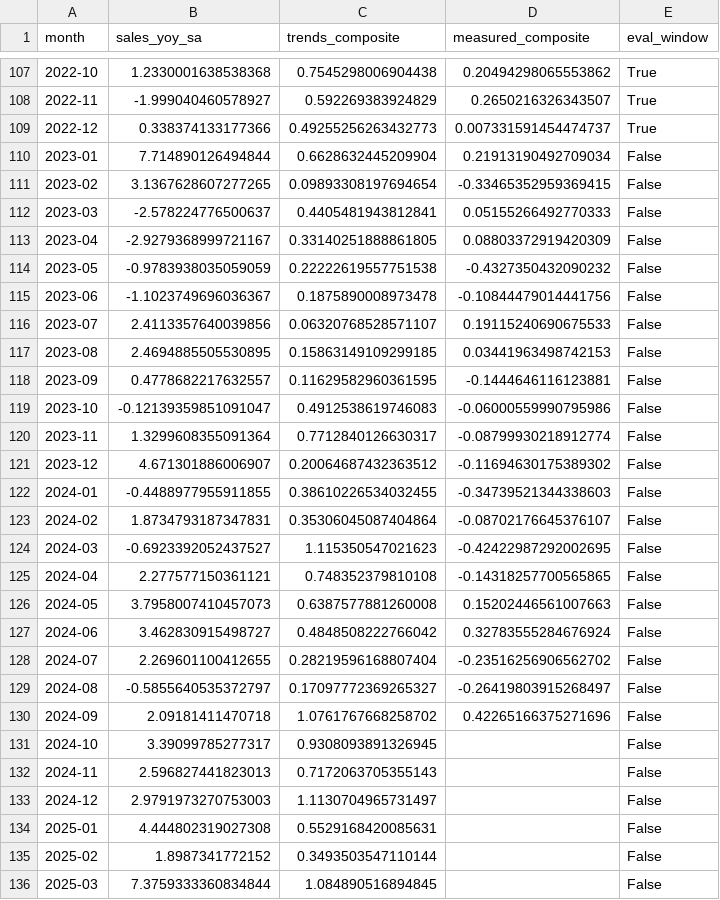
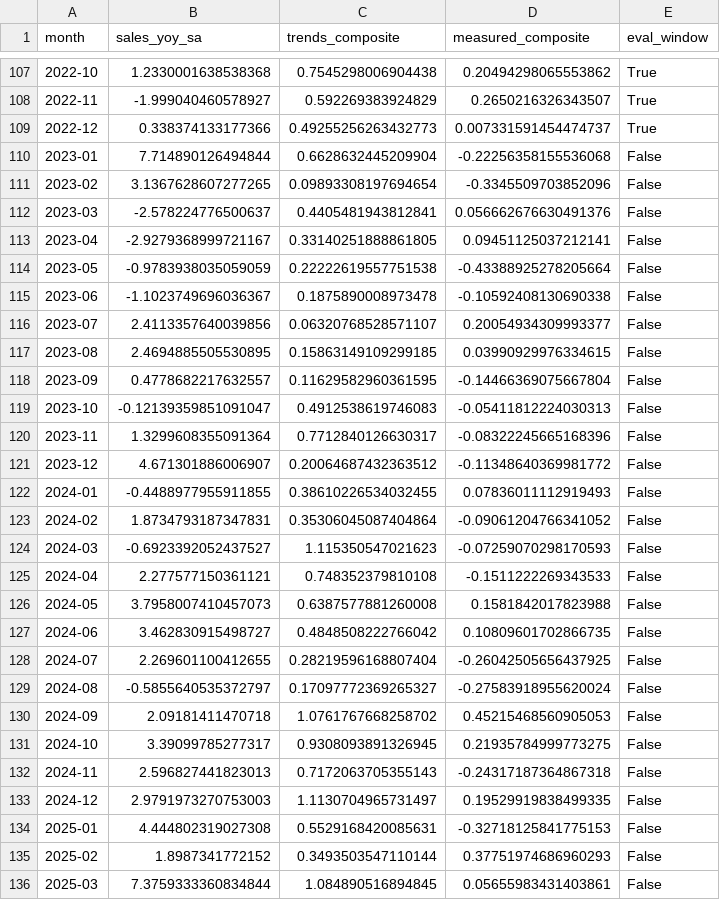
Before and after one commit to pravitkochar/Fashion_Finance, a CSV file: Trickle_Down/reports/nowcast_census.csv, drawn as a sheet; only a part is shown, gaps mark what is left out; the diff covers the shown part only.

```diff
--- a/Trickle_Down/reports/nowcast_census.csv
+++ b/Trickle_Down/reports/nowcast_census.csv
@@ -109,28 +109,28 @@ month,sales_yoy_sa,trends_composite,measured_composite,eval_window
 2022-12,0.338374133177366,0.49255256263432773,0.007331591454474737,True
-2023-01,7.714890126494844,0.6628632445209904,0.21913190492709034,False
-2023-02,3.1367628607277265,0.09893308197694654,-0.33465352959369415,False
-2023-03,-2.578224776500637,0.4405481943812841,0.05155266492770333,False
-2023-04,-2.9279368999721167,0.33140251888861805,0.08803372919420309,False
-2023-05,-0.9783938035059059,0.22222619557751538,-0.4327350432090232,False
-2023-06,-1.1023749696036367,0.1875890008973478,-0.10844479014441756,False
-2023-07,2.4113357640039856,0.06320768528571107,0.19115240690675533,False
-2023-08,2.4694885505530895,0.15863149109299185,0.03441963498742153,False
-2023-09,0.4778682217632557,0.11629582960361595,-0.1444646116123881,False
-2023-10,-0.12139359851091047,0.4912538619746083,-0.06000559990795986,False
-2023-11,1.3299608355091364,0.7712840126630317,-0.08799930218912774,False
-2023-12,4.671301886006907,0.20064687432363512,-0.11694630175389302,False
-2024-01,-0.4488977955911855,0.38610226534032455,-0.34739521344338603,False
-2024-02,1.8734793187347831,0.35306045087404864,-0.08702176645376107,False
-2024-03,-0.6923392052437527,1.115350547021623,-0.42422987292002695,False
-2024-04,2.277577150361121,0.748352379810108,-0.14318257700565865,False
-2024-05,3.7958007410457073,0.6387577881260008,0.15202446561007663,False
-2024-06,3.462830915498727,0.4848508222766042,0.32783555284676924,False
-2024-07,2.269601100412655,0.28219596168807404,-0.23516256906562702,False
-2024-08,-0.5855640535372797,0.17097772369265327,-0.26419803915268497,False
-2024-09,2.09181411470718,1.0761767668258702,0.42265166375271696,False
-2024-10,3.39099785277317,0.9308093891326945,,False
-2024-11,2.596827441823013,0.7172063705355143,,False
-2024-12,2.9791973270753003,1.1130704965731497,,False
-2025-01,4.444802319027308,0.5529168420085631,,False
-2025-02,1.8987341772152,0.3493503547110144,,False
-2025-03,7.3759333360834844,1.084890516894845,,False
+2023-01,7.714890126494844,0.6628632445209904,-0.22256358155536068,False
+2023-02,3.1367628607277265,0.09893308197694654,-0.3345509703852096,False
+2023-03,-2.578224776500637,0.4405481943812841,0.056662676630491376,False
+2023-04,-2.9279368999721167,0.33140251888861805,0.09451125037212141,False
+2023-05,-0.9783938035059059,0.22222619557751538,-0.43388925278205664,False
+2023-06,-1.1023749696036367,0.1875890008973478,-0.10592408130690338,False
+2023-07,2.4113357640039856,0.06320768528571107,0.20054934309993377,False
+2023-08,2.4694885505530895,0.15863149109299185,0.03990929976334615,False
+2023-09,0.4778682217632557,0.11629582960361595,-0.14466369075667804,False
+2023-10,-0.12139359851091047,0.4912538619746083,-0.05411812224030313,False
+2023-11,1.3299608355091364,0.7712840126630317,-0.08322245665168396,False
+2023-12,4.671301886006907,0.20064687432363512,-0.11348640369981772,False
+2024-01,-0.4488977955911855,0.38610226534032455,0.07836011112919493,False
+2024-02,1.8734793187347831,0.35306045087404864,-0.09061204766341052,False
+2024-03,-0.6923392052437527,1.115350547021623,-0.07259070298170593,False
+2024-04,2.277577150361121,0.748352379810108,-0.1511222269343533,False
+2024-05,3.7958007410457073,0.6387577881260008,0.1581842017823988,False
+2024-06,3.462830915498727,0.4848508222766042,0.10809601702866735,False
+2024-07,2.269601100412655,0.28219596168807404,-0.26042505656437925,False
+2024-08,-0.5855640535372797,0.17097772369265327,-0.27583918955620024,False
+2024-09,2.09181411470718,1.0761767668258702,0.45215468560905053,False
+2024-10,3.39099785277317,0.9308093891326945,0.21935784999773275,False
+2024-11,2.596827441823013,0.7172063705355143,-0.24317187364867318,False
+2024-12,2.9791973270753003,1.1130704965731497,0.19529919838499335,False
+2025-01,4.444802319027308,0.5529168420085631,-0.32718125841775153,False
+2025-02,1.8987341772152,0.3493503547110144,0.37751974686960293,False
+2025-03,7.3759333360834844,1.084890516894845,0.05655983431403861,False
```
Also changed, not shown: 10 edited cells elsewhere in this file, Trickle_Down/data/_source_log.csv, Trickle_Down/data/confounders_macro.csv, 21 other files.
